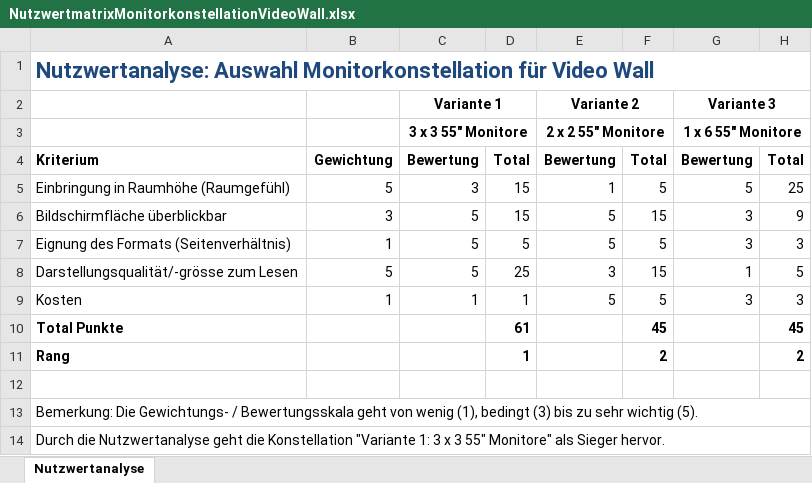
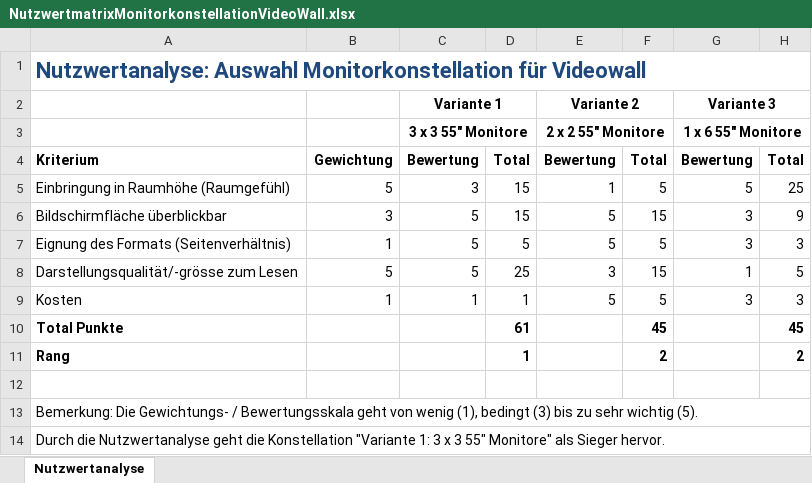
Before and after one commit to lukaselmer/hsr-bachelor-thesis-videowall, an Excel workbook: doc/Bericht/05_Technischer Bericht/06_HSR Videowall Evaluation & Tests/NutzwertmatrixMonitorkonstellationVideoWall.xlsx, sheet Nutzwertanalyse, drawn as a sheet; values as stored, in another font and other column widths than the file's, no borders; the diff names each change by its address in the sheet, - before the commit and + after, or states it on an @@ line.

```diff
--- a/doc/Bericht/05_Technischer Bericht/06_HSR Videowall Evaluation & Tests/NutzwertmatrixMonitorkonstellationVideoWall.xlsx (sheet Nutzwertanalyse)
+++ b/doc/Bericht/05_Technischer Bericht/06_HSR Videowall Evaluation & Tests/NutzwertmatrixMonitorkonstellationVideoWall.xlsx (sheet Nutzwertanalyse)
-A1: …Monitorkonstellation für Video Wall
+A1: …Monitorkonstellation für Videowall
```
Also changed, not shown: doc/Bericht/05_Technischer Bericht/06_HSR Videowall Evaluation & Tests/Video Performance Tests.xlsx.
